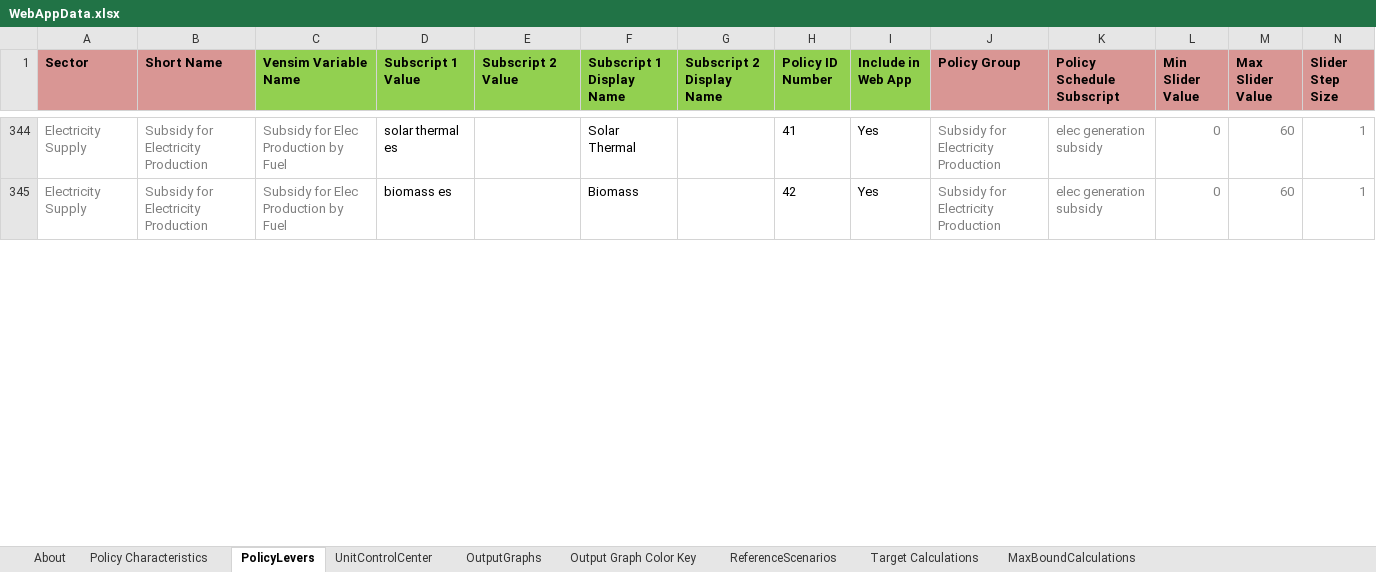
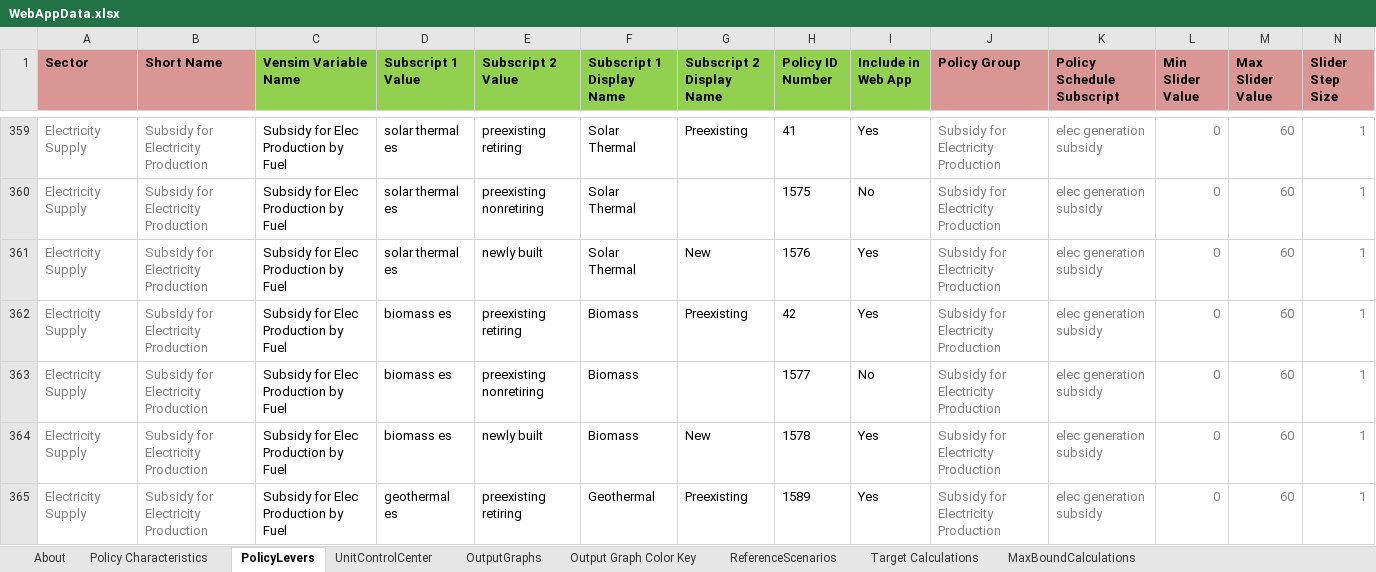
Before and after one commit to EnergyInnovation/eps-oregon, an Excel workbook: WebAppData.xlsx, sheet PolicyLevers, drawn as a sheet; only a part is shown, gaps mark what is left out; values as stored, in another font and other column widths than the file's, no borders; conditional formats not drawn; addresses are those after the commit; rows hold the shown columns only; the diff covers the shown part only; the diff names each change by its address in the sheet, - before the commit and + after, or states it on an @@ line.

```diff
--- a/WebAppData.xlsx (sheet PolicyLevers)
+++ b/WebAppData.xlsx (sheet PolicyLevers)
-C359 text colour: #808080
+C359 text colour: black
-E359 (Subscript 2 Value): (empty)
+E359 (Subscript 2 Value): preexisting retiring
-G359 (Subscript 2 Display Name): (empty)
+G359 (Subscript 2 Display Name): Preexisting
+row 360: Electricity Supply | Subsidy for Electricity Production | Subsidy for Elec Production by Fuel | solar thermal es | preexisting nonretiring | Solar Thermal |  | 1575 | No | Subsidy for Electricity Production | elec generation subsidy | 0 | 60 | 1
+row 361: Electricity Supply | Subsidy for Electricity Production | Subsidy for Elec Production by Fuel | solar thermal es | newly built | Solar Thermal | New | 1576 | Yes | Subsidy for Electricity Production | elec generation subsidy | 0 | 60 | 1
-C362 text colour: #808080
+C362 text colour: black
-E362 (Subscript 2 Value): (empty)
+E362 (Subscript 2 Value): preexisting retiring
-G362 (Subscript 2 Display Name): (empty)
+G362 (Subscript 2 Display Name): Preexisting
+row 363: Electricity Supply | Subsidy for Electricity Production | Subsidy for Elec Production by Fuel | biomass es | preexisting nonretiring | Biomass |  | 1577 | No | Subsidy for Electricity Production | elec generation subsidy | 0 | 60 | 1
+row 364: Electricity Supply | Subsidy for Electricity Production | Subsidy for Elec Production by Fuel | biomass es | newly built | Biomass | New | 1578 | Yes | Subsidy for Electricity Production | elec generation subsidy | 0 | 60 | 1
+row 365: Electricity Supply | Subsidy for Electricity Production | Subsidy for Elec Production by Fuel | geothermal es | preexisting retiring | Geothermal | Preexisting | 1589 | Yes | Subsidy for Electricity Production | elec generation subsidy | 0 | 60 | 1
```
Also changed, not shown: 25 added rows, 87 edited cells and cell formats elsewhere in this sheet, sheet About, formulas that keep their value, 1 other file.
